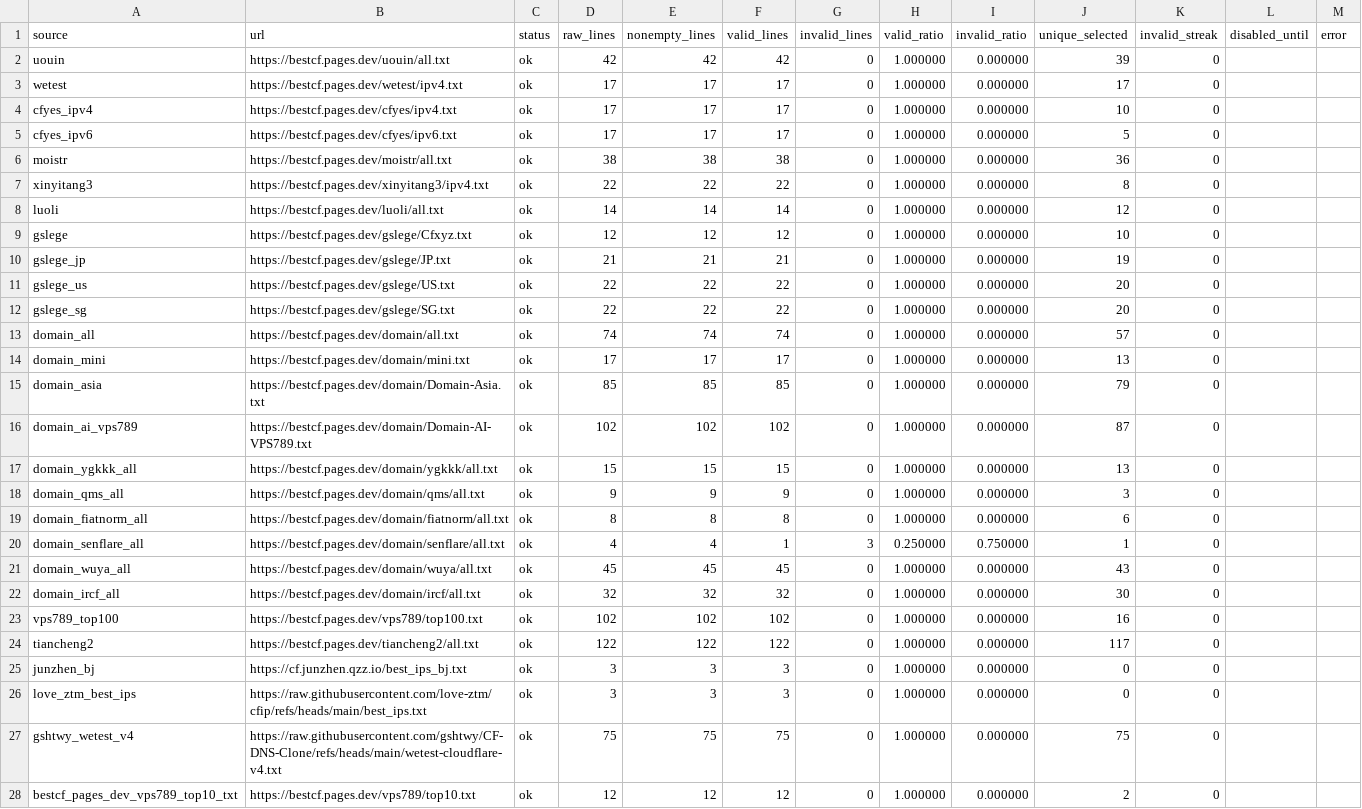
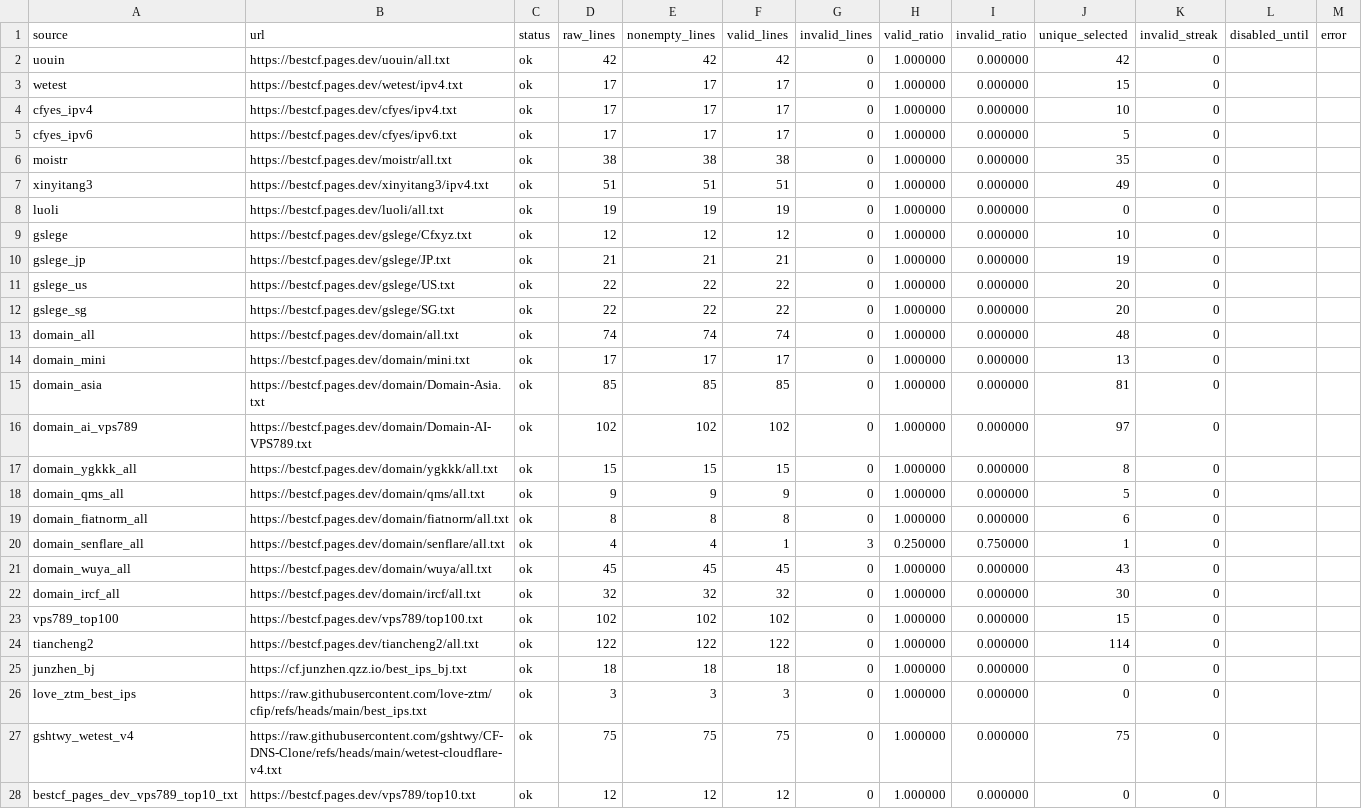
Before and after one commit to User-Pass320/bestcf-auto, a CSV file: public/bestcf_sources.csv, drawn as a sheet; only a part is shown; the diff covers the shown part only.

```diff
--- a/public/bestcf_sources.csv
+++ b/public/bestcf_sources.csv
@@ -1,9 +1,9 @@
 source,url,status,raw_lines,nonempty_lines,valid_lines,invalid_lines,valid_ratio,invalid_ratio,unique_selected,invalid_streak,disabled_until,error
-uouin,https://bestcf.pages.dev/uouin/all.txt,ok,42,42,42,0,1.000000,0.000000,39,0,,
-wetest,https://bestcf.pages.dev/wetest/ipv4.txt,ok,17,17,17,0,1.000000,0.000000,17,0,,
+uouin,https://bestcf.pages.dev/uouin/all.txt,ok,42,42,42,0,1.000000,0.000000,42,0,,
+wetest,https://bestcf.pages.dev/wetest/ipv4.txt,ok,17,17,17,0,1.000000,0.000000,15,0,,
 cfyes_ipv4,https://bestcf.pages.dev/cfyes/ipv4.txt,ok,17,17,17,0,1.000000,0.000000,10,0,,
 cfyes_ipv6,https://bestcf.pages.dev/cfyes/ipv6.txt,ok,17,17,17,0,1.000000,0.000000,5,0,,
-moistr,https://bestcf.pages.dev/moistr/all.txt,ok,38,38,38,0,1.000000,0.000000,36,0,,
-xinyitang3,https://bestcf.pages.dev/xinyitang3/ipv4.txt,ok,22,22,22,0,1.000000,0.000000,8,0,,
-luoli,https://bestcf.pages.dev/luoli/all.txt,ok,14,14,14,0,1.000000,0.000000,12,0,,
+moistr,https://bestcf.pages.dev/moistr/all.txt,ok,38,38,38,0,1.000000,0.000000,35,0,,
+xinyitang3,https://bestcf.pages.dev/xinyitang3/ipv4.txt,ok,51,51,51,0,1.000000,0.000000,49,0,,
+luoli,https://bestcf.pages.dev/luoli/all.txt,ok,19,19,19,0,1.000000,0.000000,0,0,,
 gslege,https://bestcf.pages.dev/gslege/Cfxyz.txt,ok,12,12,12,0,1.000000,0.000000,10,0,,
@@ -12,8 +12,8 @@ gslege_us,https://bestcf.pages.dev/gslege/US.txt,ok,22,22,22,0,1.000000,0.000000
 gslege_sg,https://bestcf.pages.dev/gslege/SG.txt,ok,22,22,22,0,1.000000,0.000000,20,0,,
-domain_all,https://bestcf.pages.dev/domain/all.txt,ok,74,74,74,0,1.000000,0.000000,57,0,,
+domain_all,https://bestcf.pages.dev/domain/all.txt,ok,74,74,74,0,1.000000,0.000000,48,0,,
 domain_mini,https://bestcf.pages.dev/domain/mini.txt,ok,17,17,17,0,1.000000,0.000000,13,0,,
-domain_asia,https://bestcf.pages.dev/domain/Domain-Asia.txt,ok,85,85,85,0,1.000000,0.000000,79,0,,
-domain_ai_vps789,https://bestcf.pages.dev/domain/Domain-AI-VPS789.txt,ok,102,102,102,0,1.000000,0.000000,87,0,,
-domain_ygkkk_all,https://bestcf.pages.dev/domain/ygkkk/all.txt,ok,15,15,15,0,1.000000,0.000000,13,0,,
-domain_qms_all,https://bestcf.pages.dev/domain/qms/all.txt,ok,9,9,9,0,1.000000,0.000000,3,0,,
+domain_asia,https://bestcf.pages.dev/domain/Domain-Asia.txt,ok,85,85,85,0,1.000000,0.000000,81,0,,
+domain_ai_vps789,https://bestcf.pages.dev/domain/Domain-AI-VPS789.txt,ok,102,102,102,0,1.000000,0.000000,97,0,,
+domain_ygkkk_all,https://bestcf.pages.dev/domain/ygkkk/all.txt,ok,15,15,15,0,1.000000,0.000000,8,0,,
+domain_qms_all,https://bestcf.pages.dev/domain/qms/all.txt,ok,9,9,9,0,1.000000,0.000000,5,0,,
 domain_fiatnorm_all,https://bestcf.pages.dev/domain/fiatnorm/all.txt,ok,8,8,8,0,1.000000,0.000000,6,0,,
@@ -22,7 +22,7 @@ domain_wuya_all,https://bestcf.pages.dev/domain/wuya/all.txt,ok,45,45,45,0,1.000
 domain_ircf_all,https://bestcf.pages.dev/domain/ircf/all.txt,ok,32,32,32,0,1.000000,0.000000,30,0,,
-vps789_top100,https://bestcf.pages.dev/vps789/top100.txt,ok,102,102,102,0,1.000000,0.000000,16,0,,
-tiancheng2,https://bestcf.pages.dev/tiancheng2/all.txt,ok,122,122,122,0,1.000000,0.000000,117,0,,
-junzhen_bj,https://cf.junzhen.qzz.io/best_ips_bj.txt,ok,3,3,3,0,1.000000,0.000000,0,0,,
+vps789_top100,https://bestcf.pages.dev/vps789/top100.txt,ok,102,102,102,0,1.000000,0.000000,15,0,,
+tiancheng2,https://bestcf.pages.dev/tiancheng2/all.txt,ok,122,122,122,0,1.000000,0.000000,114,0,,
+junzhen_bj,https://cf.junzhen.qzz.io/best_ips_bj.txt,ok,18,18,18,0,1.000000,0.000000,0,0,,
 love_ztm_best_ips,https://raw.githubusercontent.com/love-ztm/cfip/refs/heads/main/best_ips.txt,ok,3,3,3,0,1.000000,0.000000,0,0,,
 gshtwy_wetest_v4,https://raw.githubusercontent.com/gshtwy/CF-DNS-Clone/refs/heads/main/wetest-cloudflare-v4.txt,ok,75,75,75,0,1.000000,0.000000,75,0,,
-bestcf_pages_dev_vps789_top10_txt,https://bestcf.pages.dev/vps789/top10.txt,ok,12,12,12,0,1.000000,0.000000,2,0,,
+bestcf_pages_dev_vps789_top10_txt,https://bestcf.pages.dev/vps789/top10.txt,ok,12,12,12,0,1.000000,0.000000,0,0,,
```
Also changed, not shown: 51 edited cells elsewhere in this file, public/bestcf_geo_provider_stats.csv, 4 other files.
